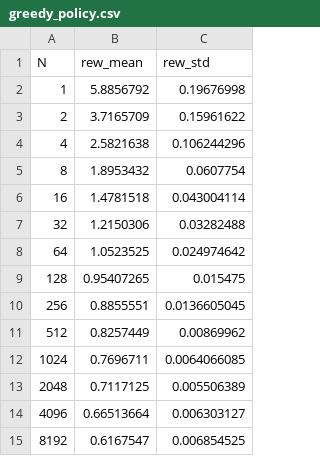
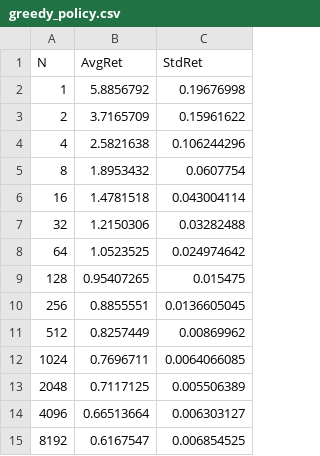
Before and after one commit to kdkyum/RatchetDRL, a CSV file: data/results/greedy_policy.csv (was data/greedy_policy.csv), drawn as a sheet.

Commit message:
Add results (csv files)

```diff
--- a/data/greedy_policy.csv
+++ b/data/results/greedy_policy.csv
@@ -1,2 +1,2 @@
-N,rew_mean,rew_std
+N,AvgRet,StdRet
 1,5.8856792,0.19676998
```
Also changed, not shown: 5 other files.
